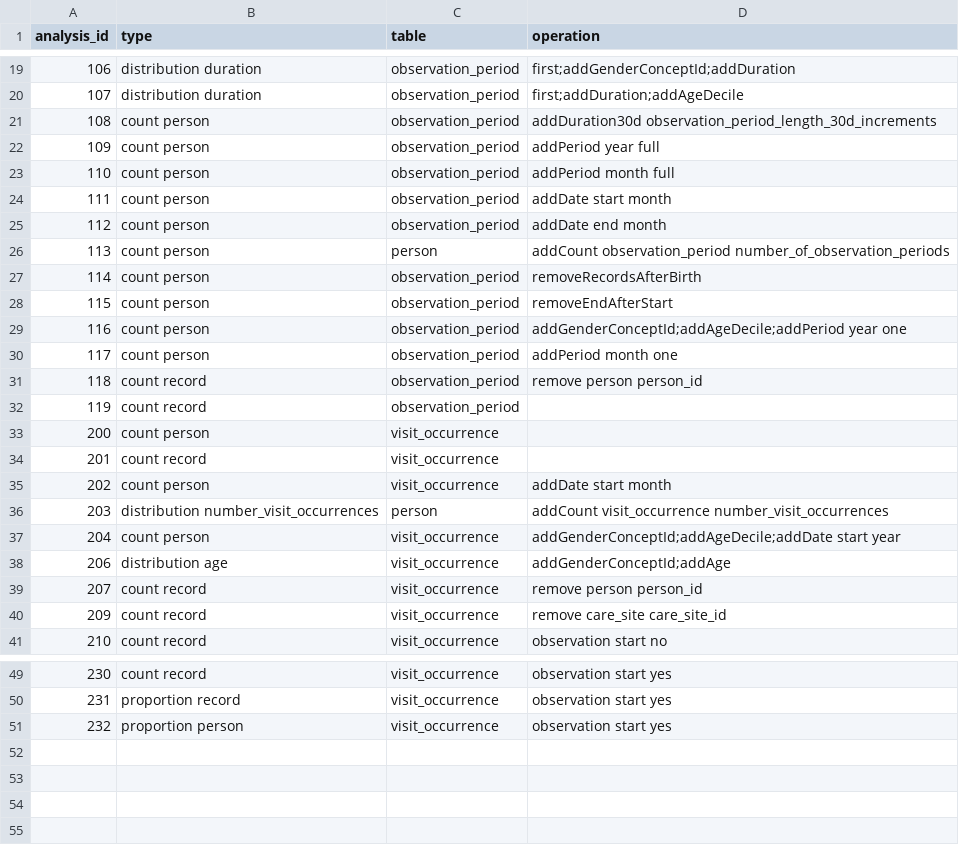
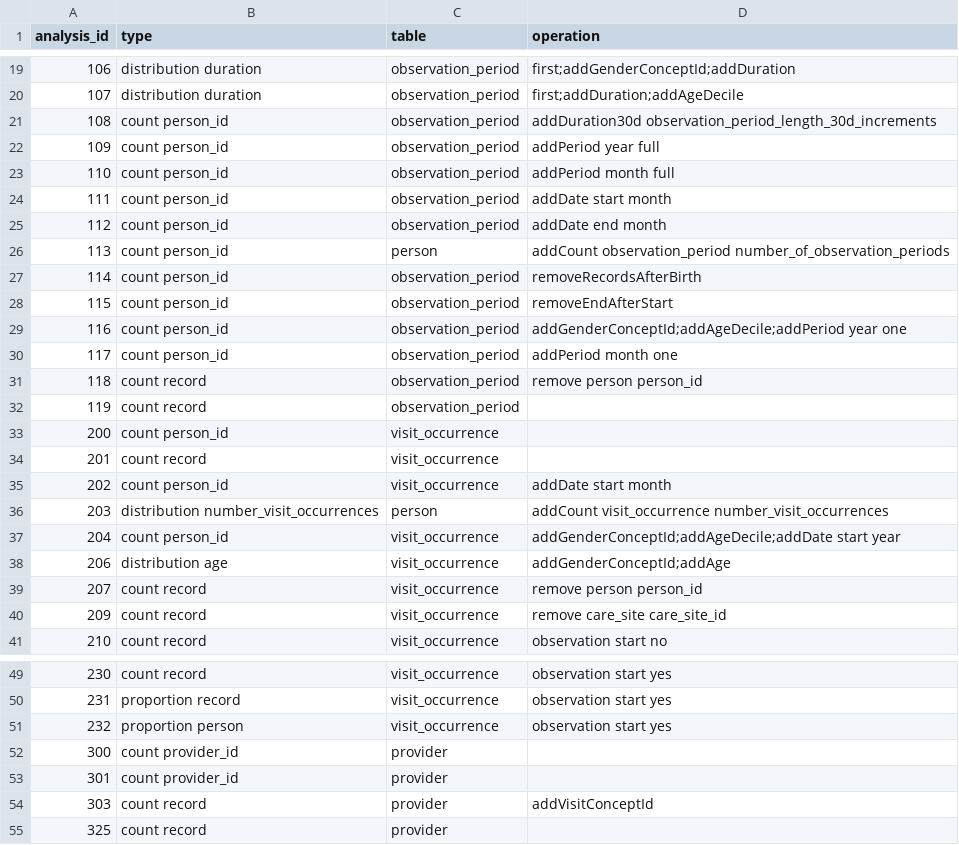
Before and after one commit to OHDSI/OmopConstructor, a CSV file: data-raw/achilles_analysis_extra_details.csv, drawn as a sheet; only a part is shown, gaps mark what is left out; the diff covers the shown part only.

```diff
--- a/data-raw/achilles_analysis_extra_details.csv
+++ b/data-raw/achilles_analysis_extra_details.csv
@@ -20,19 +20,19 @@ analysis_id,type,table,operation
 107,distribution duration,observation_period,first;addDuration;addAgeDecile
-108,count person,observation_period,addDuration30d observation_period_length_30d_increments
-109,count person,observation_period,addPeriod year full
-110,count person,observation_period,addPeriod month full
-111,count person,observation_period,addDate start month
-112,count person,observation_period,addDate end month
-113,count person,person,addCount observation_period number_of_observation_periods
-114,count person,observation_period,removeRecordsAfterBirth
-115,count person,observation_period,removeEndAfterStart
-116,count person,observation_period,addGenderConceptId;addAgeDecile;addPeriod year one
-117,count person,observation_period,addPeriod month one
+108,count person_id,observation_period,addDuration30d observation_period_length_30d_increments
+109,count person_id,observation_period,addPeriod year full
+110,count person_id,observation_period,addPeriod month full
+111,count person_id,observation_period,addDate start month
+112,count person_id,observation_period,addDate end month
+113,count person_id,person,addCount observation_period number_of_observation_periods
+114,count person_id,observation_period,removeRecordsAfterBirth
+115,count person_id,observation_period,removeEndAfterStart
+116,count person_id,observation_period,addGenderConceptId;addAgeDecile;addPeriod year one
+117,count person_id,observation_period,addPeriod month one
 118,count record,observation_period,remove person person_id
 119,count record,observation_period,
-200,count person,visit_occurrence,
+200,count person_id,visit_occurrence,
 201,count record,visit_occurrence,
-202,count person,visit_occurrence,addDate start month
+202,count person_id,visit_occurrence,addDate start month
 203,distribution number_visit_occurrences,person,addCount visit_occurrence number_visit_occurrences
-204,count person,visit_occurrence,addGenderConceptId;addAgeDecile;addDate start year
+204,count person_id,visit_occurrence,addGenderConceptId;addAgeDecile;addDate start year
 206,distribution age,visit_occurrence,addGenderConceptId;addAge
@@ -51 +51,5 @@ analysis_id,type,table,operation
 232,proportion person,visit_occurrence,observation start yes
+300,count provider_id,provider,
+301,count provider_id,provider,
+303,count record,provider,addVisitConceptId
+325,count record,provider,
```
Also changed, not shown: 4 edited cells elsewhere in this file, 2 other files.
